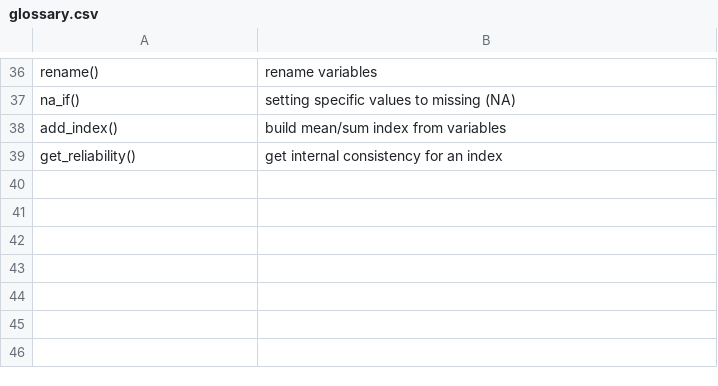
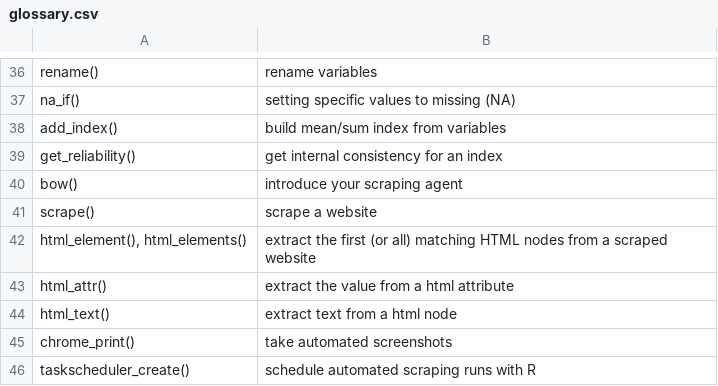
Before and after one commit to media-methods/programming-with-r, a CSV file: files/data/glossary.csv, drawn as a sheet; only a part is shown, gaps mark what is left out.

```diff
--- a/files/data/glossary.csv
+++ b/files/data/glossary.csv
@@ -39 +39,8 @@ add_index();build mean/sum index from variables
 get_reliability();get internal consistency for an index
+bow();introduce your scraping agent
+scrape();scrape a website
+html_element(), html_elements();extract the first (or all) matching HTML nodes from a scraped website
+html_attr();extract the value from a html attribute
+html_text();extract text from a html node
+chrome_print();take automated screenshots
+taskscheduler_create();schedule automated scraping runs with R
```
Also changed, not shown: 15 other files.
